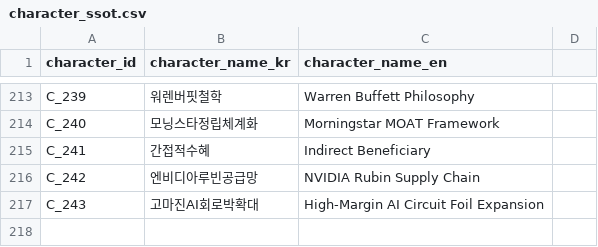
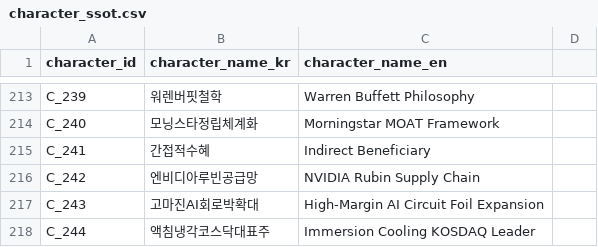
Before and after one commit to kang0302/moneytree-web, a CSV file: public/data/ssot/character_ssot.csv, drawn as a sheet; only a part is shown, gaps mark what is left out; the diff names each change by its address in the sheet, - before the commit and + after, or states it on an @@ line.

```diff
--- a/public/data/ssot/character_ssot.csv
+++ b/public/data/ssot/character_ssot.csv
+row 218: C_244 | 액침냉각코스닥대표주 | Immersion Cooling KOSDAQ Leader
```
Also changed, not shown: 1 other file.
